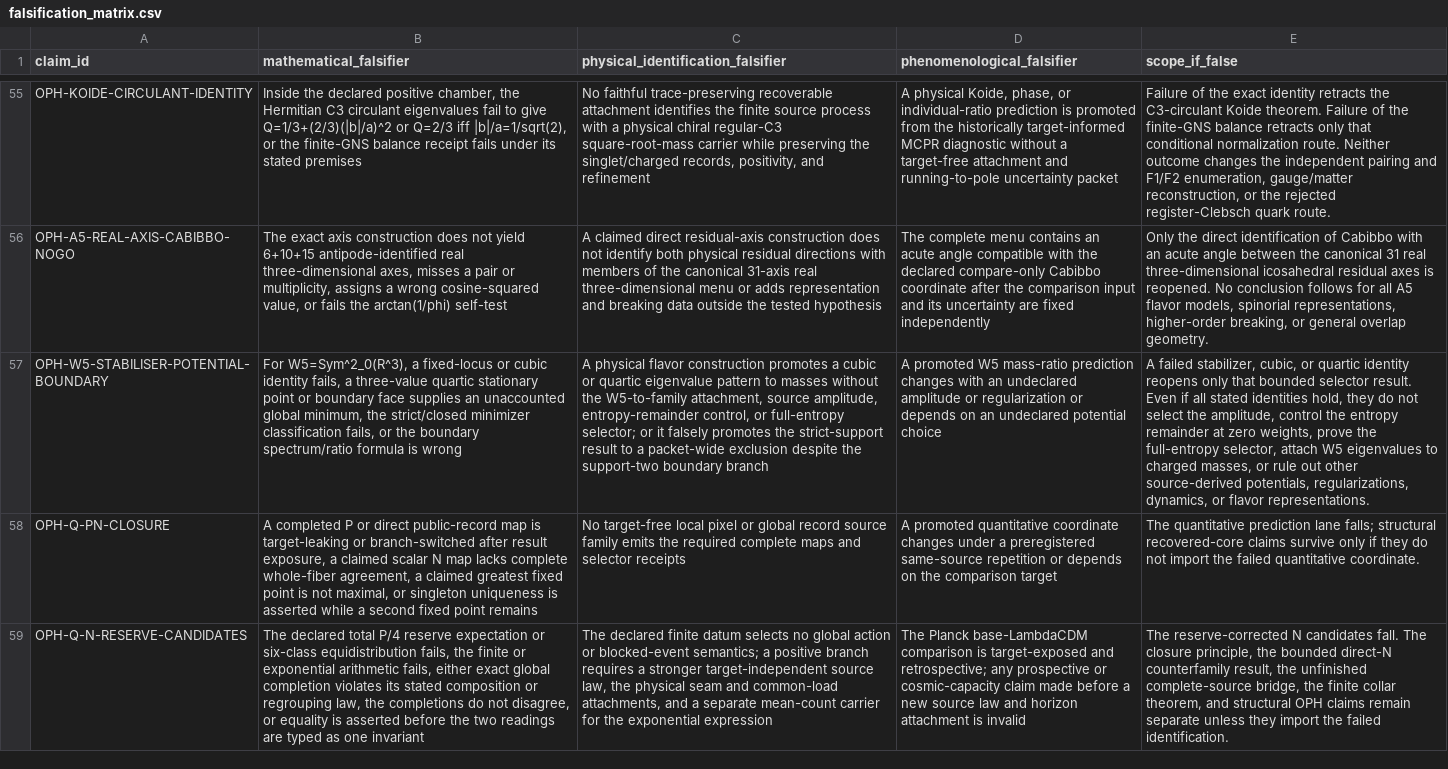
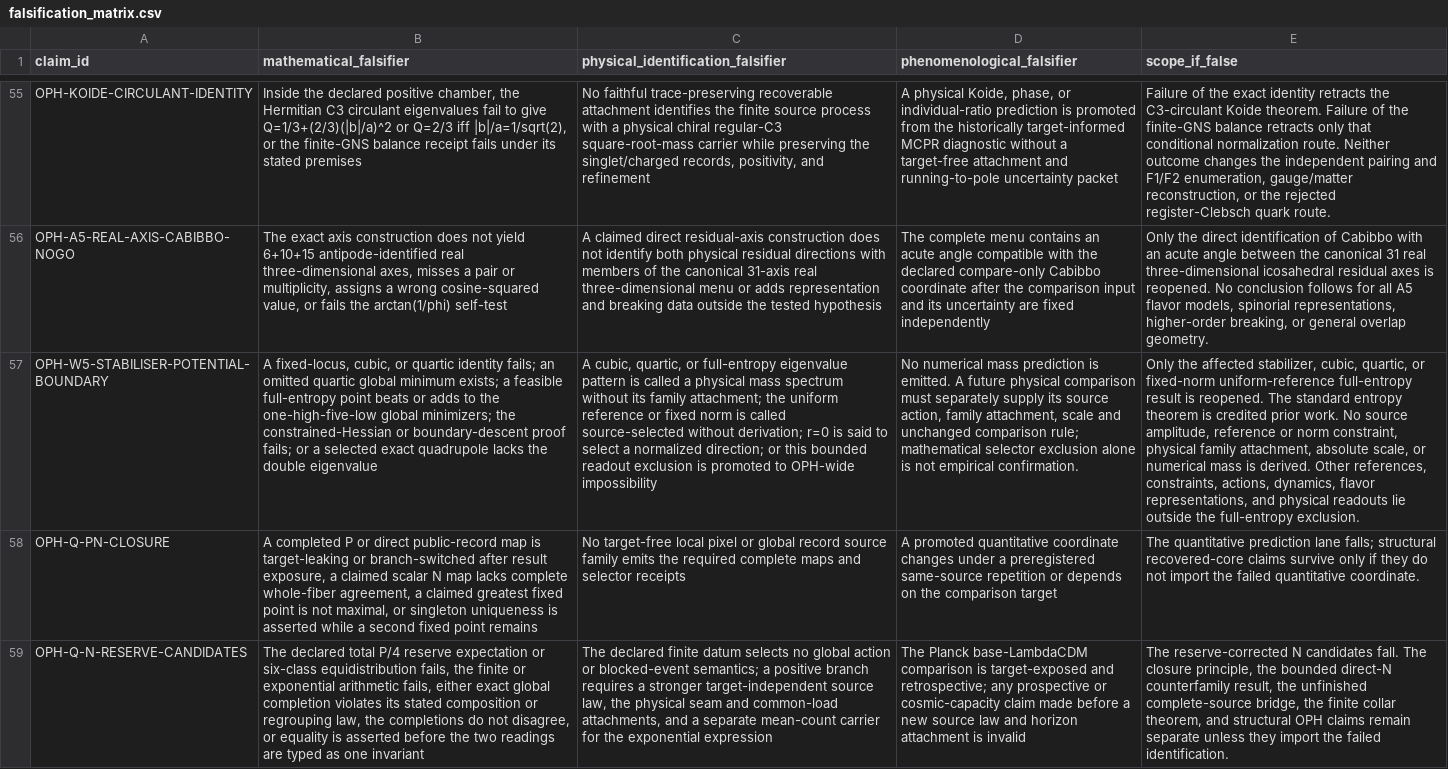
Before and after one commit to Arithmon/observer-patch-holography, a CSV file: claims/falsification_matrix.csv, drawn as a sheet; only a part is shown, gaps mark what is left out; the diff names each change by its address in the sheet, - before the commit and + after, or states it on an @@ line.

```diff
--- a/claims/falsification_matrix.csv
+++ b/claims/falsification_matrix.csv
-B57 (mathematical_falsifier): For W5=Sym^2_0(R^3), a fixed-locus or cubic identity fails, a three-value quartic stationary point or boundary face supplies an unaccounted global minimum, the strict/closed minimizer classification fails, or the boundary spectrum/ratio formula is wrong
+B57 (mathematical_falsifier): A fixed-locus, cubic, or quartic identity fails; an omitted quartic global minimum exists; a feasible full-entropy point beats or adds to the one-high-five-low global minimizers; the constrained-Hessian or boundary-descent proof fails; or a selected exact quadrupole lacks the double eigenvalue
-C57: A physical flavor construction promotes a cubic or quartic eigenvalue pattern to masses without the W5-to-family attachment, source amplitude, entropy-remainder control, or full-entropy selector; or it falsely promotes the strict-support result to a packet-wide exclusion despite the support-two boundary branch
+C57: A cubic, quartic, or full-entropy eigenvalue pattern is called a physical mass spectrum without its family attachment; the uniform reference or fixed norm is called source-selected without derivation; r=0 is said to select a normalized direction; or this bounded readout exclusion is promoted to OPH-wide impossibility
-D57 (phenomenological_falsifier): A promoted W5 mass-ratio prediction changes with an undeclared amplitude or regularization or depends on an undeclared potential choice
+D57 (phenomenological_falsifier): No numerical mass prediction is emitted. A future physical comparison must separately supply its source action, family attachment, scale and unchanged comparison rule; mathematical selector exclusion alone is not empirical confirmation.
-E57 (scope_if_false): A failed stabilizer, cubic, or quartic identity reopens only that bounded selector result. Even if all stated identities hold, they do not select the amplitude, control the entropy remainder at zero weights, prove the full-entropy selector, attach W5 eigenvalues to charged masses, or rule out other source-derived potentials, regularizations, dynamics, or flavor representations.
+E57 (scope_if_false): Only the affected stabilizer, cubic, quartic, or fixed-norm uniform-reference full-entropy result is reopened. The standard entropy theorem is credited prior work. No source amplitude, reference or norm constraint, physical family attachment, absolute scale, or numerical mass is derived. Other references, constraints, actions, dynamics, flavor representations, and physical readouts lie outside the full-entropy exclusion.
```
Also changed, not shown: claims/novelty_matrix.csv, 11 other files.
